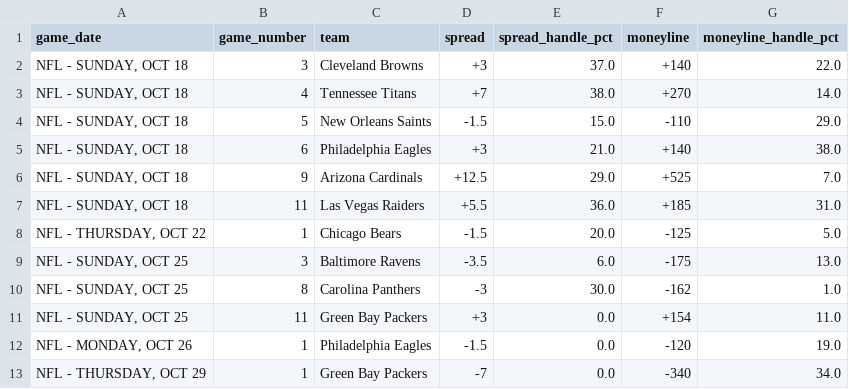
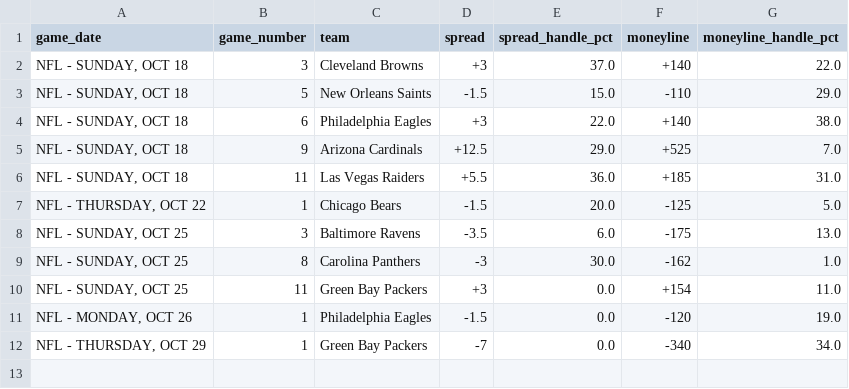
Before and after one commit to nevdesh/nfl-contrarian-dashboard, a CSV file: data/contrarian_qualifiers.csv, drawn as a sheet.

```diff
--- a/data/contrarian_qualifiers.csv
+++ b/data/contrarian_qualifiers.csv
@@ -2,5 +2,4 @@ game_date,game_number,team,spread,spread_handle_pct,moneyline,moneyline_handle_p
 "NFL - SUNDAY, OCT 18",3,Cleveland Browns,+3,37.0,+140,22.0
-"NFL - SUNDAY, OCT 18",4,Tennessee Titans,+7,38.0,+270,14.0
 "NFL - SUNDAY, OCT 18",5,New Orleans Saints,-1.5,15.0,-110,29.0
-"NFL - SUNDAY, OCT 18",6,Philadelphia Eagles,+3,21.0,+140,38.0
+"NFL - SUNDAY, OCT 18",6,Philadelphia Eagles,+3,22.0,+140,38.0
 "NFL - SUNDAY, OCT 18",9,Arizona Cardinals,+12.5,29.0,+525,7.0
```
Also changed, not shown: 1 other file.
